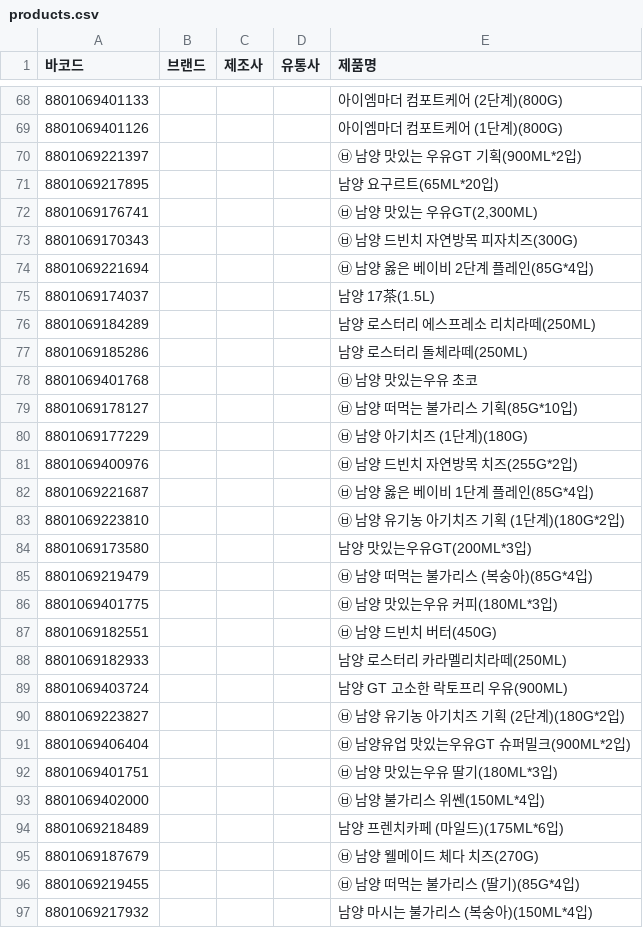
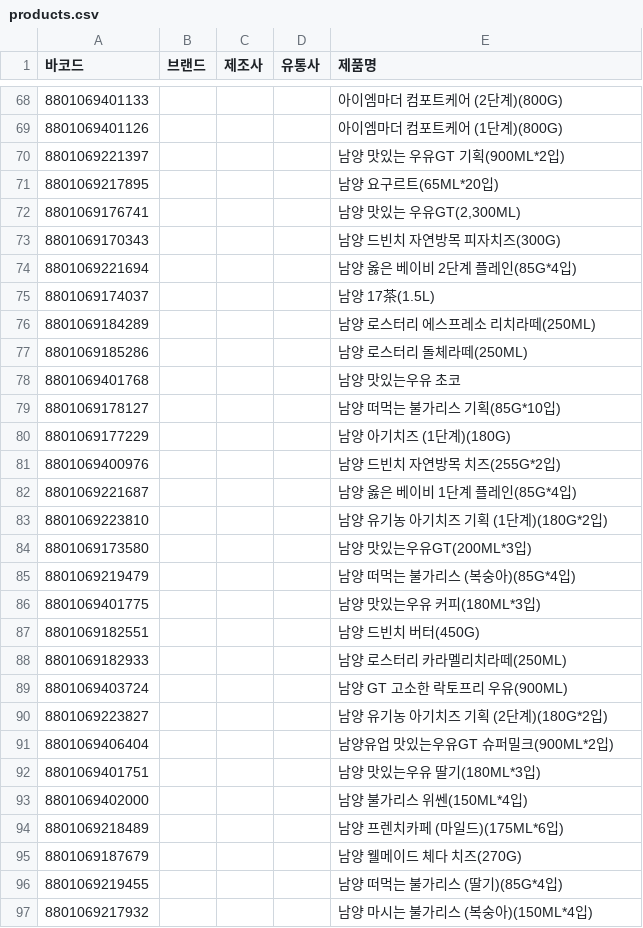
Before and after one commit to NullFull/isnamyang, a CSV file: backend/data/products.csv, drawn as a sheet; only a part is shown, gaps mark what is left out; the diff covers the shown part only.

Commit message:
products.csv 특수문자 제거

```diff
--- a/backend/data/products.csv
+++ b/backend/data/products.csv
@@ -69,7 +69,7 @@
 8801069401126,,,,아이엠마더 컴포트케어 (1단계)(800G)
-8801069221397,,,,㉥ 남양 맛있는 우유GT 기획(900ML*2입)
+8801069221397,,,,남양 맛있는 우유GT 기획(900ML*2입)
 8801069217895,,,,남양 요구르트(65ML*20입)
-8801069176741,,,,"㉥ 남양 맛있는 우유GT(2,300ML)"
-8801069170343,,,,㉥ 남양 드빈치 자연방목 피자치즈(300G)
-8801069221694,,,,㉥ 남양 옳은 베이비 2단계 플레인(85G*4입)
+8801069176741,,,,"남양 맛있는 우유GT(2,300ML)"
+8801069170343,,,,남양 드빈치 자연방목 피자치즈(300G)
+8801069221694,,,,남양 옳은 베이비 2단계 플레인(85G*4입)
 8801069174037,,,,남양 17茶(1.5L)
@@ -77,21 +77,21 @@
 8801069185286,,,,남양 로스터리 돌체라떼(250ML)
-8801069401768,,,,㉥ 남양 맛있는우유 초코
-8801069178127,,,,㉥ 남양 떠먹는 불가리스 기획(85G*10입)
-8801069177229,,,,㉥ 남양 아기치즈 (1단계)(180G)
-8801069400976,,,,㉥ 남양 드빈치 자연방목 치즈(255G*2입)
-8801069221687,,,,㉥ 남양 옳은 베이비 1단계 플레인(85G*4입)
-8801069223810,,,,㉥ 남양 유기농 아기치즈 기획 (1단계)(180G*2입)
+8801069401768,,,,남양 맛있는우유 초코
+8801069178127,,,,남양 떠먹는 불가리스 기획(85G*10입)
+8801069177229,,,,남양 아기치즈 (1단계)(180G)
+8801069400976,,,,남양 드빈치 자연방목 치즈(255G*2입)
+8801069221687,,,,남양 옳은 베이비 1단계 플레인(85G*4입)
+8801069223810,,,,남양 유기농 아기치즈 기획 (1단계)(180G*2입)
 8801069173580,,,,남양 맛있는우유GT(200ML*3입)
-8801069219479,,,,㉥ 남양 떠먹는 불가리스 (복숭아)(85G*4입)
-8801069401775,,,,㉥ 남양 맛있는우유 커피(180ML*3입)
-8801069182551,,,,㉥ 남양 드빈치 버터(450G)
+8801069219479,,,,남양 떠먹는 불가리스 (복숭아)(85G*4입)
+8801069401775,,,,남양 맛있는우유 커피(180ML*3입)
+8801069182551,,,,남양 드빈치 버터(450G)
 8801069182933,,,,남양 로스터리 카라멜리치라떼(250ML)
 8801069403724,,,,남양 GT 고소한 락토프리 우유(900ML)
-8801069223827,,,,㉥ 남양 유기농 아기치즈 기획 (2단계)(180G*2입)
-8801069406404,,,,㉥ 남양유업 맛있는우유GT 슈퍼밀크(900ML*2입)
-8801069401751,,,,㉥ 남양 맛있는우유 딸기(180ML*3입)
-8801069402000,,,,㉥ 남양 불가리스 위쎈(150ML*4입)
+8801069223827,,,,남양 유기농 아기치즈 기획 (2단계)(180G*2입)
+8801069406404,,,,남양유업 맛있는우유GT 슈퍼밀크(900ML*2입)
+8801069401751,,,,남양 맛있는우유 딸기(180ML*3입)
+8801069402000,,,,남양 불가리스 위쎈(150ML*4입)
 8801069218489,,,,남양 프렌치카페 (마일드)(175ML*6입)
-8801069187679,,,,㉥ 남양 웰메이드 체다 치즈(270G)
-8801069219455,,,,㉥ 남양 떠먹는 불가리스 (딸기)(85G*4입)
+8801069187679,,,,남양 웰메이드 체다 치즈(270G)
+8801069219455,,,,남양 떠먹는 불가리스 (딸기)(85G*4입)
 8801069217932,,,,남양 마시는 불가리스 (복숭아)(150ML*4입)
```
Also changed, not shown: 3 removed rows and 43 edited cells elsewhere in this file.
